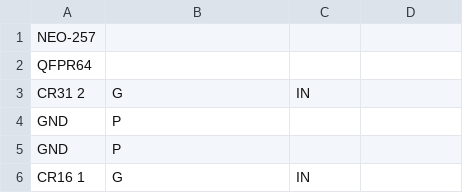
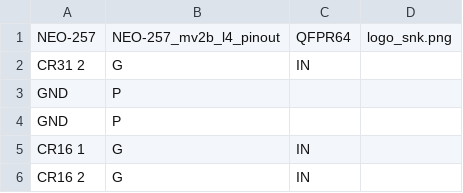
Before and after one commit to neogeodev/SVGPinout, a CSV file: csv/neo-257_mv2b_l4.csv (was neo-257_mv2b_l4.csv), drawn as a sheet; only a part is shown; the shorter side is filled out with more unchanged rows; removed rows and columns are numbered as before the commit, all else as after; the diff names each change by its address in the sheet, - before the commit and + after, or states it on an @@ line.

```diff
--- a/neo-257_mv2b_l4.csv
+++ b/csv/neo-257_mv2b_l4.csv
-row 1: NEO-257
-row 2: QFPR64
+row 1: NEO-257 | NEO-257_mv2b_l4_pinout | QFPR64 | logo_snk.png
```
Also changed, not shown: csv/neo-257_mv2b_j11.csv, csv/neo-257_mv2b_k4.csv, 41 other files.
